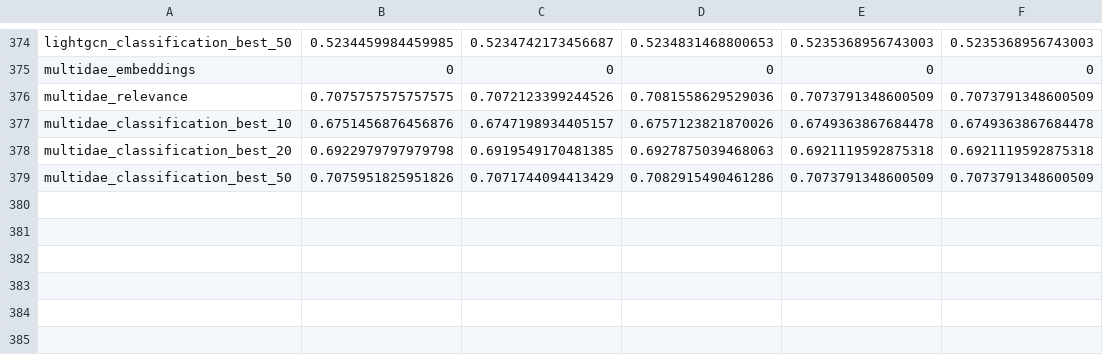
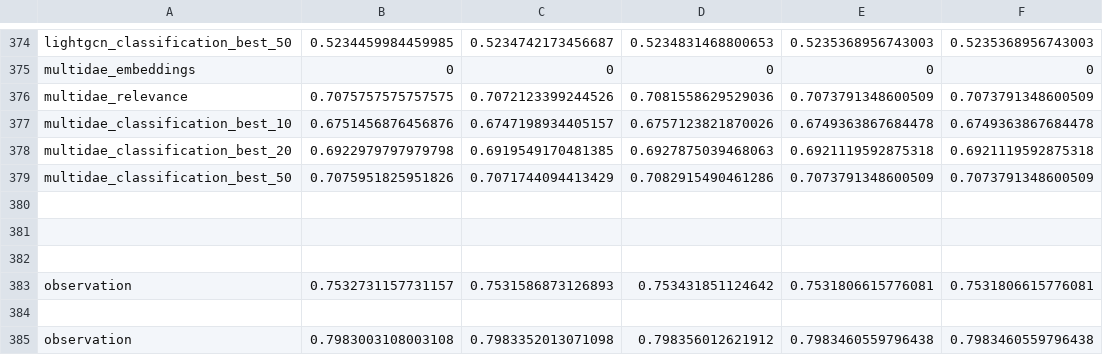
Before and after one commit to marinimau/privacy_and_fairness_in_recsys, a CSV file: results/movielens1m/age_inference_random-forest.csv, drawn as a sheet; only a part is shown, gaps mark what is left out.

```diff
--- a/results/movielens1m/age_inference_random-forest.csv
+++ b/results/movielens1m/age_inference_random-forest.csv
@@ -379 +379,7 @@ multidae_classification_best_20,0.6922979797979798,0.6919549170481385,0.69278750
 multidae_classification_best_50,0.7075951825951826,0.7071744094413429,0.7082915490461286,0.7073791348600509,0.7073791348600509
+
+
+
+observation,0.7532731157731157,0.7531586873126893,0.753431851124642,0.7531806615776081,0.7531806615776081
+
+observation,0.7983003108003108,0.7983352013071098,0.798356012621912,0.7983460559796438,0.7983460559796438
```
Also changed, not shown: results/movielens1m/age_inference_logistic-regression.csv, results/movielens1m/time/age_inference_logistic-regression.csv, 6 other files.
